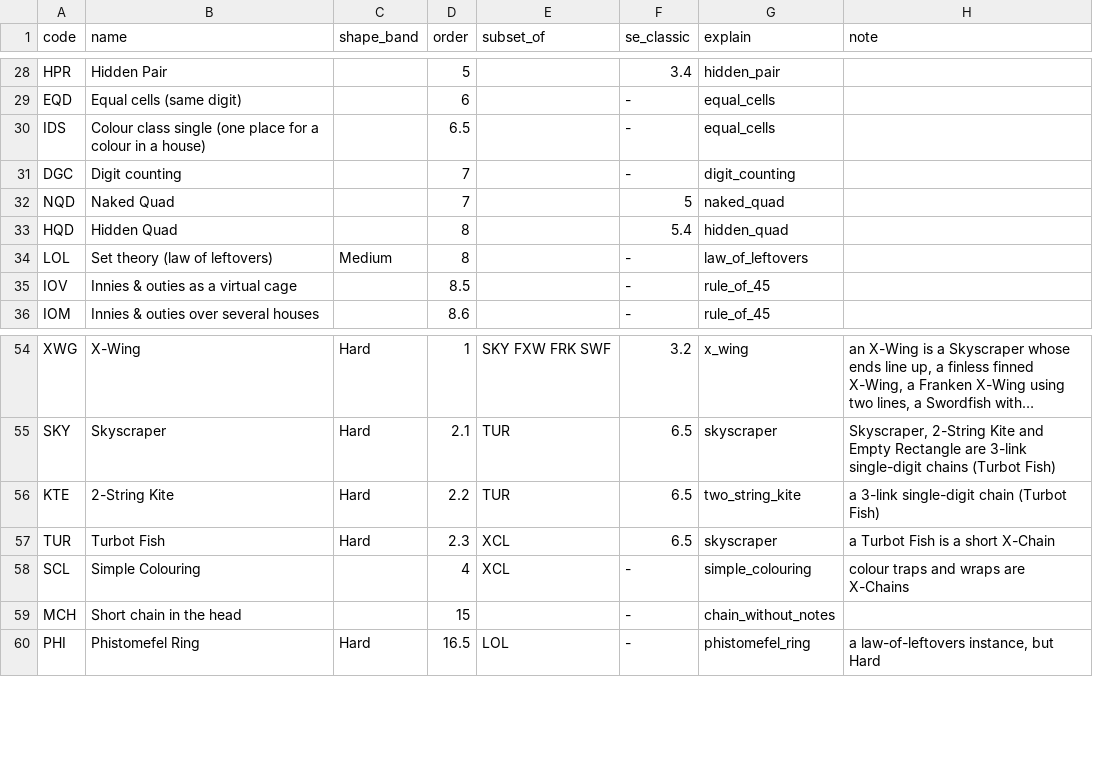
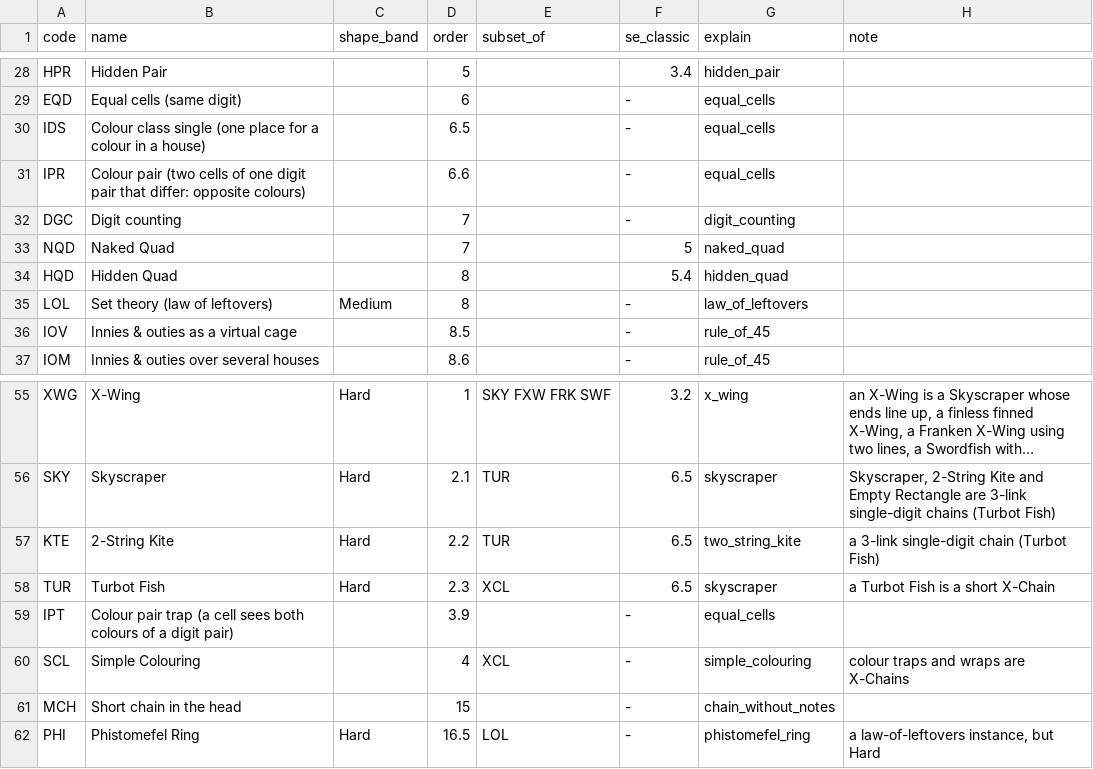
Before and after one commit to silly-puppyy/pencilmark, a CSV file: src/pencilmark/data/codes.csv, drawn as a sheet; only a part is shown, gaps mark what is left out; long unchanged cells end in …; the diff names each change by its address in the sheet, - before the commit and + after, or states it on an @@ line.

Commit message:
Engine: identity layer increment 2 (id_layer, off by default)
Class steps that place or eliminate nothing are free when made and charged when a later
step uses the class (written and band routes; unused ones are dropped). Two-colour
classes: ClassPair starts / extends a pair of opposite classes from cells with the same
two candidates that must differ (house, king / knight / different pairs); ClassTrap
removes both digits from a cell that sees both colours; a resolved colour resolves its
partner. Classes known to differ are part of the identity state and its cache / band
keys.

Off by default: tests pass, golden gate identical. On: no unsound step in 41,749 checked
moves; grades on the three hard-end test puzzles barely move (they need rules over
classes, and Holiday Time's opening rule-interaction facts, not colouring).

```diff
--- a/src/pencilmark/data/codes.csv
+++ b/src/pencilmark/data/codes.csv
+row 31: IPR | Colour pair (two cells of one digit pair that differ: opposite colours) |  | 6.6 |  | - | equal_cells
+row 59: IPT | Colour pair trap (a cell sees both colours of a digit pair) |  | 3.9 |  | - | equal_cells
```
Also changed, not shown: src/pencilmark/data/techniques.csv, 16 other files.
